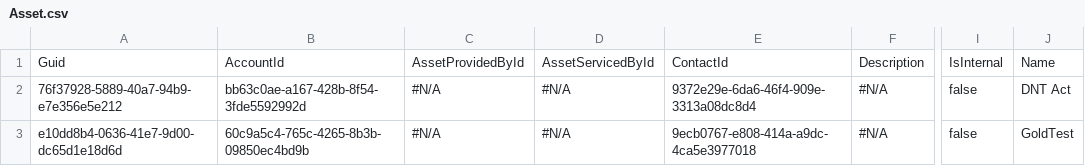
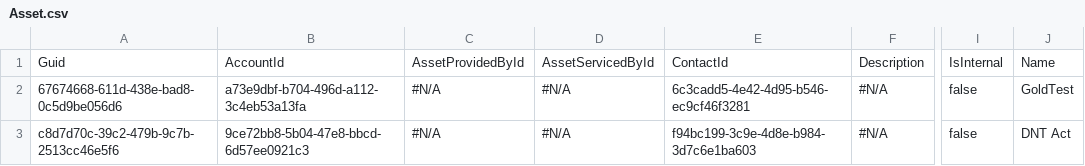
Before and after one commit to Prodlymoover/CPQTest5, a CSV file: Asset.csv, drawn as a sheet; only a part is shown, gaps mark what is left out; the diff names each change by its address in the sheet, - before the commit and + after, or states it on an @@ line.

```diff
--- a/Asset.csv
+++ b/Asset.csv
-A2: 76f37928-5889-40a7-94b9-e7e356e5e212
+A2: 67674668-611d-438e-bad8-0c5d9be056d6
-B2: bb63c0ae-a167-428b-8f54-3fde5592992d
+B2: a73e9dbf-b704-496d-a112-3c4eb53a13fa
-E2: 9372e29e-6da6-46f4-909e-3313a08dc8d4
+E2: 6c3cadd5-4e42-4d95-b546-ec9cf46f3281
-J2: DNT Act
+J2: GoldTest
-A3: e10dd8b4-0636-41e7-9d00-dc65d1e18d6d
+A3: c8d7d70c-39c2-479b-9c7b-2513cc46e5f6
-B3: 60c9a5c4-765c-4265-8b3b-09850ec4bd9b
+B3: 9ce72bb8-5b04-47e8-bbcd-6d57ee0921c3
-E3: 9ecb0767-e808-414a-a9dc-4ca5e3977018
+E3: f94bc199-3c9e-4d8e-b984-3d7c6e1ba603
-J3: GoldTest
+J3: DNT Act
```
Also changed, not shown: Account.csv, Case.csv, 3 other files.
